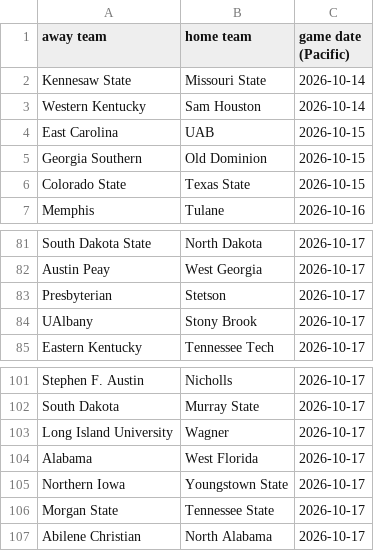
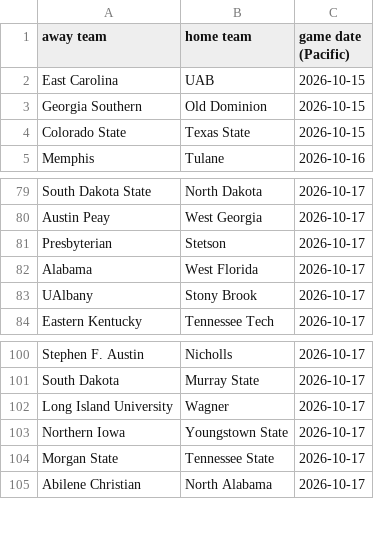
Before and after one commit to AEIRatings/aeiratings.github.io, a CSV file: data/cfb_games.csv, drawn as a sheet; only a part is shown, gaps mark what is left out.

```diff
--- a/data/cfb_games.csv
+++ b/data/cfb_games.csv
@@ -1,4 +1,2 @@
 away team,home team,game date (Pacific)
-Kennesaw State,Missouri State,2026-10-14
-Western Kentucky,Sam Houston,2026-10-14
 East Carolina,UAB,2026-10-15
@@ -83,2 +81,3 @@ Austin Peay,West Georgia,2026-10-17
 Presbyterian,Stetson,2026-10-17
+Alabama,West Florida,2026-10-17
 UAlbany,Stony Brook,2026-10-17
@@ -103,3 +102,2 @@ South Dakota,Murray State,2026-10-17
 Long Island University,Wagner,2026-10-17
-Alabama,West Florida,2026-10-17
 Northern Iowa,Youngstown State,2026-10-17
```
Also changed, not shown: data/wvb_games.csv.
